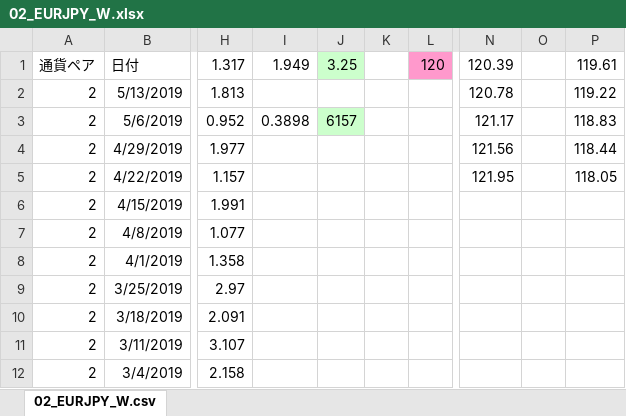
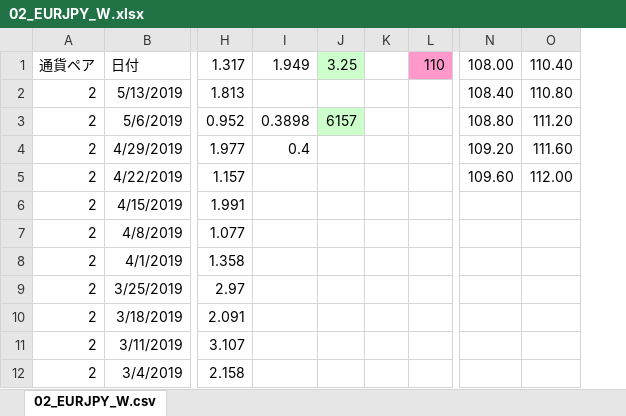
Before and after one commit to atsushi20150730/volatility, an Excel workbook: volatility/src/xls/02_EURJPY_W.xlsx, sheet 02_EURJPY_W.csv, drawn as a sheet; only a part is shown, gaps mark what is left out; values as stored, in another font and other column widths than the file's, no borders; removed rows and columns are numbered as before the commit, all else as after; the diff names each change by its address in the sheet, - before the commit and + after, or states it on an @@ line.

```diff
--- a/volatility/src/xls/02_EURJPY_W.xlsx (sheet 02_EURJPY_W.csv)
+++ b/volatility/src/xls/02_EURJPY_W.xlsx (sheet 02_EURJPY_W.csv)
-column L, row 1: 120
+column L, row 1: 110
-column N, rows 1-5: 120.39 | 120.78 | 121.17 | 121.56 | 121.95
-column O, empty
-column P, rows 1-5: 119.61 | 119.22 | 118.83 | 118.44 | 118.05
+column N, rows 1-5: 108.00 | 108.40 | 108.80 | 109.20 | 109.60
+column O, rows 1-5: 110.40 | 110.80 | 111.20 | 111.60 | 112.00
-I4: (empty)
+I4: 0.4
```
Also changed, not shown: volatility/src/xls/01_USDJPY_W.xlsx, volatility/src/xls/06_CADJPY_W.xlsx, 4 other files.
